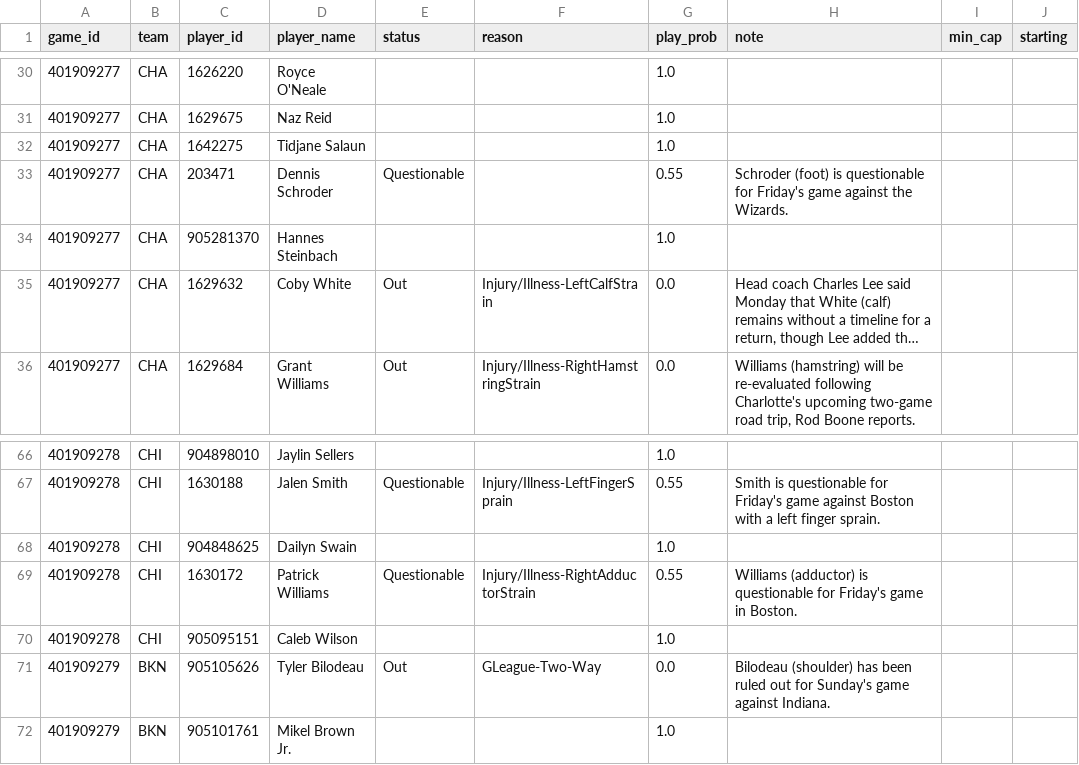
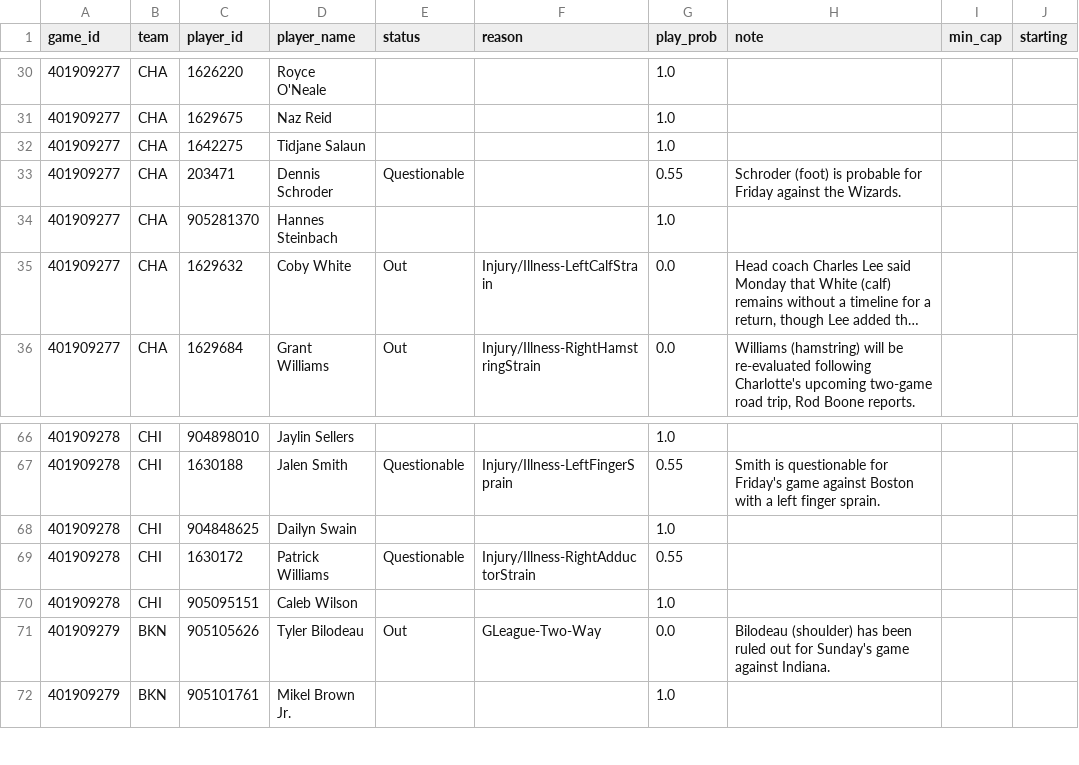
Before and after one commit to shreyaslamba2004-svg/NBA, a CSV file: output/2026-10-30/availability.csv, drawn as a sheet; only a part is shown, gaps mark what is left out; long unchanged cells end in ….

```diff
--- a/output/2026-10-30/availability.csv
+++ b/output/2026-10-30/availability.csv
@@ -32,3 +32,3 @@ game_id,team,player_id,player_name,status,reason,play_prob,note,min_cap,starting
 401909277,CHA,1642275,Tidjane Salaun,,,1.0,,,
-401909277,CHA,203471,Dennis Schroder,Questionable,,0.55,Schroder (foot) is questionable for Friday's game against the Wizards.,,
+401909277,CHA,203471,Dennis Schroder,Questionable,,0.55,Schroder (foot) is probable for Friday against the Wizards.,,
 401909277,CHA,905281370,Hannes Steinbach,,,1.0,,,
@@ -68,3 +68,3 @@ game_id,team,player_id,player_name,status,reason,play_prob,note,min_cap,starting
 401909278,CHI,904848625,Dailyn Swain,,,1.0,,,
-401909278,CHI,1630172,Patrick Williams,Questionable,Injury/Illness-RightAdductorStrain,0.55,Williams (adductor) is questionable for Friday's game in Boston.,,
+401909278,CHI,1630172,Patrick Williams,Questionable,Injury/Illness-RightAdductorStrain,0.55,,,
 401909278,CHI,905095151,Caleb Wilson,,,1.0,,,
```
Also changed, not shown: output/2026-10-30/edges.csv, output/2026-10-30/games.csv, 7 other files.
